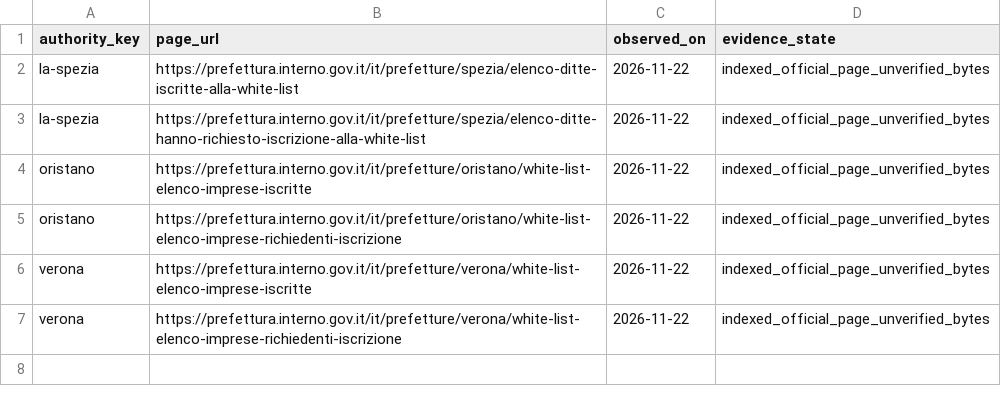
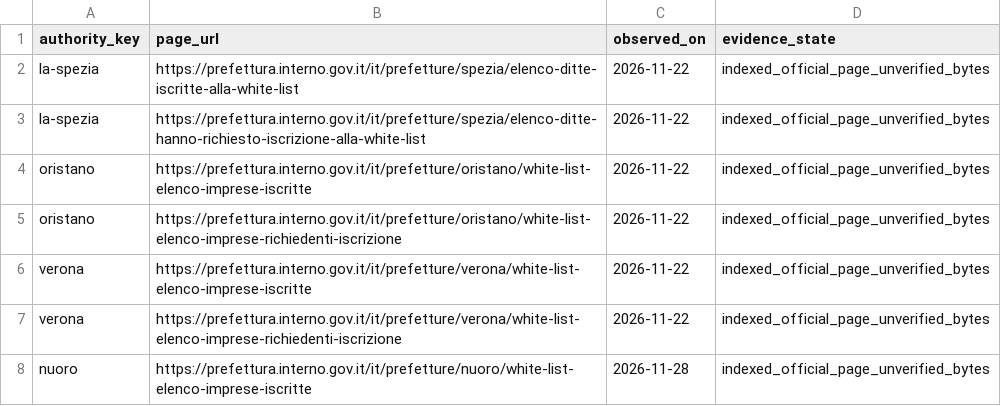
Before and after one commit to colazeta/italian-anti-mafia-whitelist, a CSV file: data/source_registry/unreviewed_official_pages.csv, drawn as a sheet.

Commit message:
Add Nuoro official listed page as unreviewed discovery hint (#370)

```diff
--- a/data/source_registry/unreviewed_official_pages.csv
+++ b/data/source_registry/unreviewed_official_pages.csv
@@ -7 +7,2 @@ verona,https://prefettura.interno.gov.it/it/prefetture/verona/white-list-elenco-
 verona,https://prefettura.interno.gov.it/it/prefetture/verona/white-list-elenco-imprese-richiedenti-iscrizione,2026-11-22,indexed_official_page_unverified_bytes
+nuoro,https://prefettura.interno.gov.it/it/prefetture/nuoro/white-list-elenco-imprese-iscritte,2026-11-28,indexed_official_page_unverified_bytes
```
Also changed, not shown: data/catalog.csv, 3 other files.
